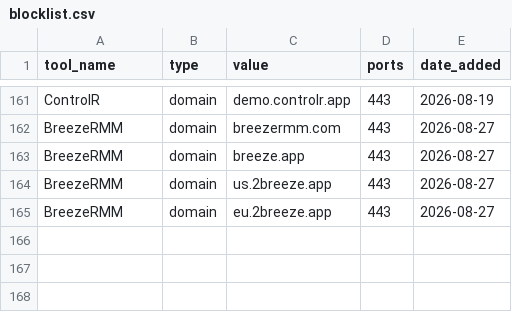
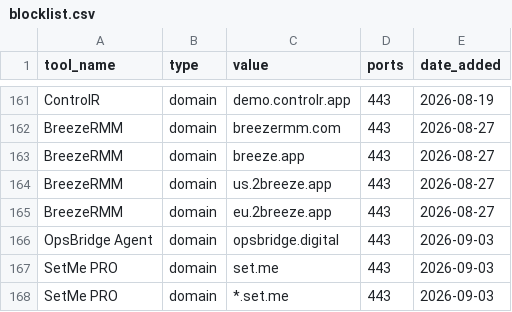
Before and after one commit to 0xtato/LOLRMM-Actions, a CSV file: blocklists/blocklist.csv, drawn as a sheet; only a part is shown, gaps mark what is left out; the diff names each change by its address in the sheet, - before the commit and + after, or states it on an @@ line.

```diff
--- a/blocklists/blocklist.csv
+++ b/blocklists/blocklist.csv
+row 166: OpsBridge Agent | domain | opsbridge.digital | 443 | 2026-09-03
+row 167: SetMe PRO | domain | set.me | 443 | 2026-09-03
+row 168: SetMe PRO | domain | *.set.me | 443 | 2026-09-03
```
Also changed, not shown: 2 other files.
